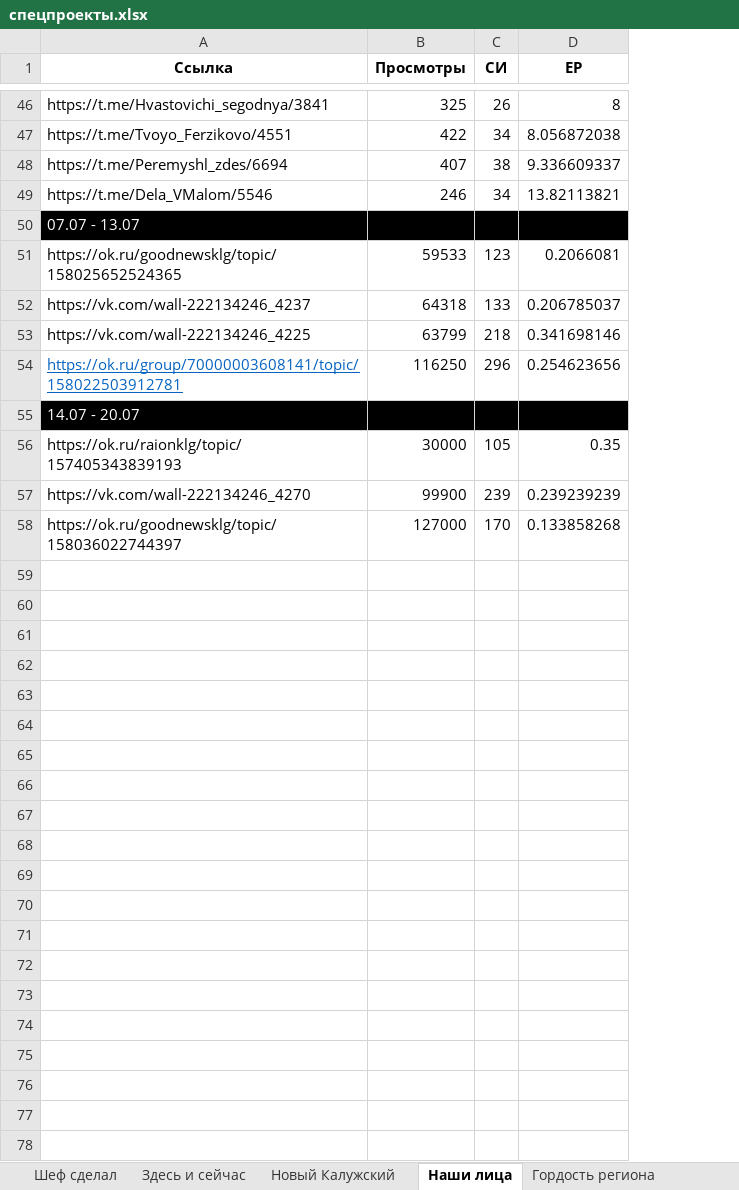
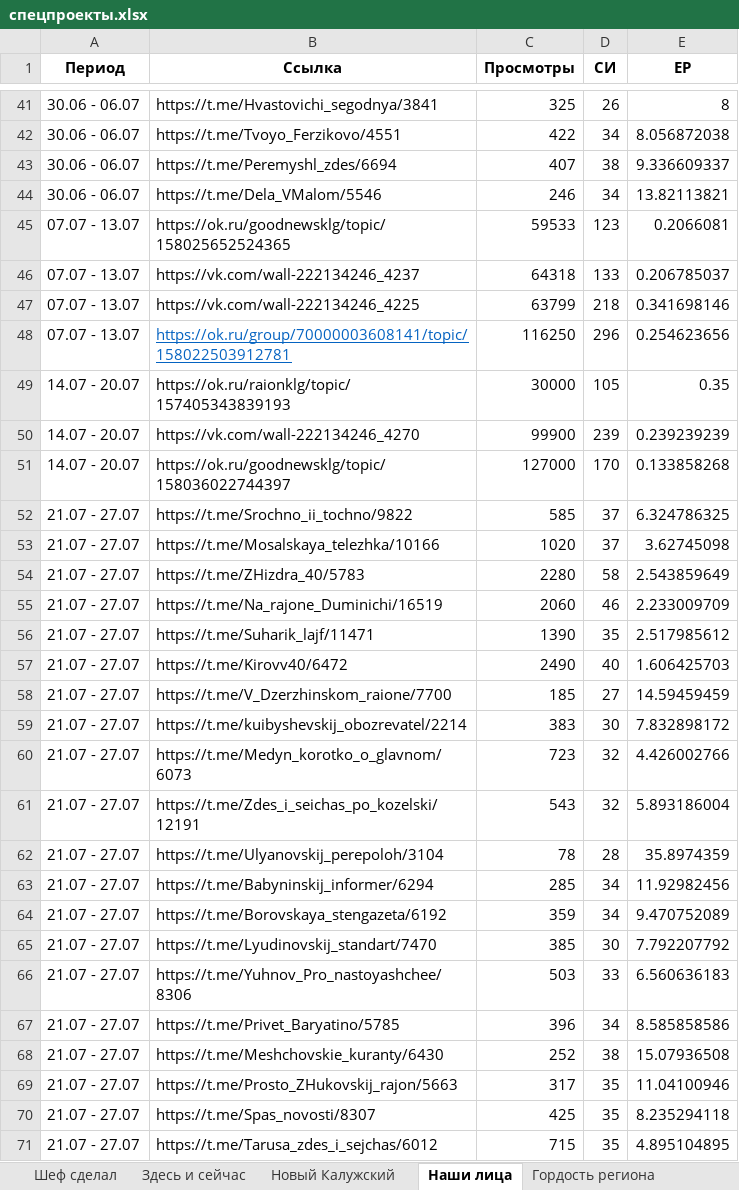
Before and after one commit to bassixs/dash, an Excel workbook: public/спецпроекты.xlsx, sheet Наши лица, drawn as a sheet; only a part is shown, gaps mark what is left out; values as stored, in another font and other column widths than the file's, no borders; removed rows and columns are numbered as before the commit, all else as after; the diff covers the shown part only; the diff names each change by its address in the sheet, - before the commit and + after, or states it on an @@ line.

```diff
--- a/public/спецпроекты.xlsx (sheet Наши лица)
+++ b/public/спецпроекты.xlsx (sheet Наши лица)
+column A (Период), rows 41-51: 30.06 - 06.07 | 30.06 - 06.07 | 30.06 - 06.07 | 30.06 - 06.07 | 07.07 - 13.07 | 07.07 - 13.07 | 07.07 - 13.07 | 07.07 - 13.07 | 14.07 - 20.07 | 14.07 - 20.07 | 14.07 - 20.07
-row 50: 07.07 - 13.07
-row 55: 14.07 - 20.07
+row 52: 21.07 - 27.07 | https://t.me/Srochno_ii_tochno/9822 | 585 | 37 | 6.324786325
+row 53: 21.07 - 27.07 | https://t.me/Mosalskaya_telezhka/10166 | 1020 | 37 | 3.62745098
+row 54: 21.07 - 27.07 | https://t.me/ZHizdra_40/5783 | 2280 | 58 | 2.543859649
+row 55: 21.07 - 27.07 | https://t.me/Na_rajone_Duminichi/16519 | 2060 | 46 | 2.233009709
+row 56: 21.07 - 27.07 | https://t.me/Suharik_lajf/11471 | 1390 | 35 | 2.517985612
+row 57: 21.07 - 27.07 | https://t.me/Kirovv40/6472 | 2490 | 40 | 1.606425703
+row 58: 21.07 - 27.07 | https://t.me/V_Dzerzhinskom_raione/7700 | 185 | 27 | 14.59459459
+row 59: 21.07 - 27.07 | https://t.me/kuibyshevskij_obozrevatel/2214 | 383 | 30 | 7.832898172
+row 60: 21.07 - 27.07 | https://t.me/Medyn_korotko_o_glavnom/6073 | 723 | 32 | 4.426002766
+row 61: 21.07 - 27.07 | https://t.me/Zdes_i_seichas_po_kozelski/12191 | 543 | 32 | 5.893186004
+row 62: 21.07 - 27.07 | https://t.me/Ulyanovskij_perepoloh/3104 | 78 | 28 | 35.8974359
+row 63: 21.07 - 27.07 | https://t.me/Babyninskij_informer/6294 | 285 | 34 | 11.92982456
+row 64: 21.07 - 27.07 | https://t.me/Borovskaya_stengazeta/6192 | 359 | 34 | 9.470752089
+row 65: 21.07 - 27.07 | https://t.me/Lyudinovskij_standart/7470 | 385 | 30 | 7.792207792
+row 66: 21.07 - 27.07 | https://t.me/Yuhnov_Pro_nastoyashchee/8306 | 503 | 33 | 6.560636183
+row 67: 21.07 - 27.07 | https://t.me/Privet_Baryatino/5785 | 396 | 34 | 8.585858586
+row 68: 21.07 - 27.07 | https://t.me/Meshchovskie_kuranty/6430 | 252 | 38 | 15.07936508
+row 69: 21.07 - 27.07 | https://t.me/Prosto_ZHukovskij_rajon/5663 | 317 | 35 | 11.04100946
+row 70: 21.07 - 27.07 | https://t.me/Spas_novosti/8307 | 425 | 35 | 8.235294118
+row 71: 21.07 - 27.07 | https://t.me/Tarusa_zdes_i_sejchas/6012 | 715 | 35 | 4.895104895
```
Also changed, not shown: 7 added rows and 5 removed rows elsewhere in this sheet, sheet Здесь и сейчас, sheet #Я_ГОРЖУСЬ, sheet Шеф сделал, sheet Невозможно без, sheet Ответ Губернатора, sheet Новый Калужский, 6 more sheets, formulas that keep their value, 1 other file.
